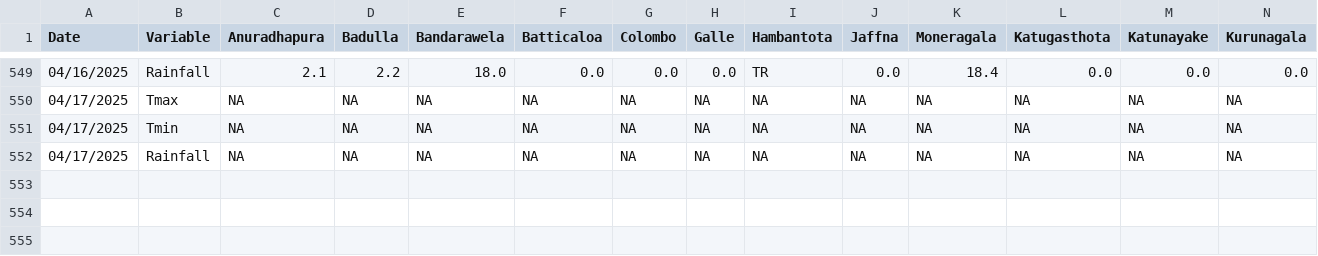
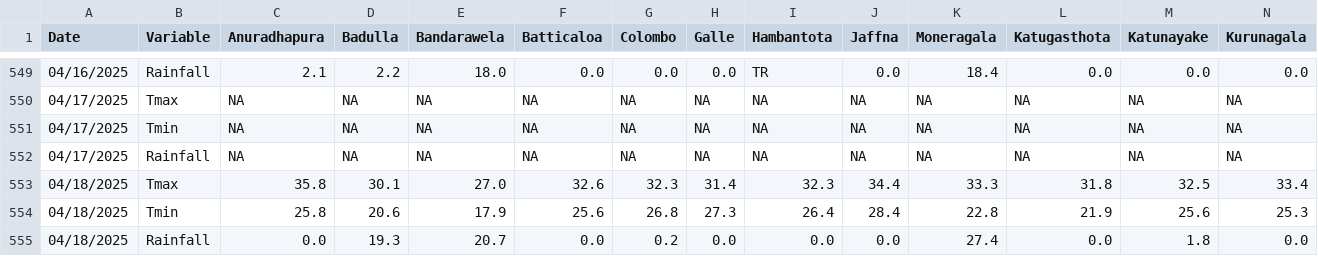
Before and after one commit to Metdata04/download_metdata, a CSV file: extracted_data/extracted_climate_metdata.csv, drawn as a sheet; only a part is shown, gaps mark what is left out; rows hold the shown columns only; the diff names each change by its address in the sheet, - before the commit and + after, or states it on an @@ line.

Commit message:
Extracted data from climate update PDF

```diff
--- a/extracted_data/extracted_climate_metdata.csv
+++ b/extracted_data/extracted_climate_metdata.csv
+row 553: 04/18/2025 | Tmax | 35.8 | 30.1 | 27.0 | 32.6 | 32.3 | 31.4 | 32.3 | 34.4 | 33.3 | 31.8 | 32.5 | 33.4
+row 554: 04/18/2025 | Tmin | 25.8 | 20.6 | 17.9 | 25.6 | 26.8 | 27.3 | 26.4 | 28.4 | 22.8 | 21.9 | 25.6 | 25.3
+row 555: 04/18/2025 | Rainfall | 0.0 | 19.3 | 20.7 | 0.0 | 0.2 | 0.0 | 0.0 | 0.0 | 27.4 | 0.0 | 1.8 | 0.0
```
